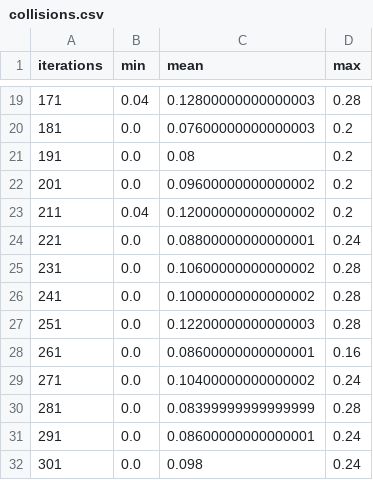
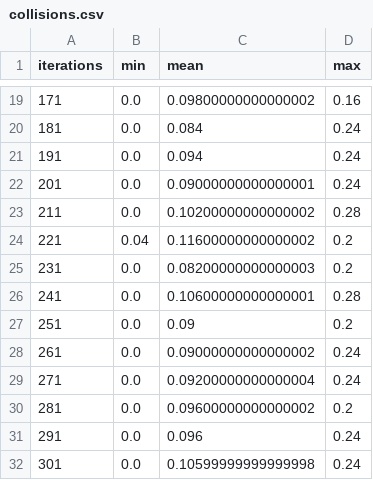
Before and after one commit to karmar1995/avgvis, a CSV file: simulation/experiments/results/agv_random_task_scheduling/long_service_few_agvs/collisions.csv, drawn as a sheet; only a part is shown, gaps mark what is left out; the diff covers the shown part only.

```diff
--- a/simulation/experiments/results/agv_random_task_scheduling/long_service_few_agvs/collisions.csv
+++ b/simulation/experiments/results/agv_random_task_scheduling/long_service_few_agvs/collisions.csv
@@ -19,14 +19,14 @@ iterations;min;mean;max
-171;0.04;0.12800000000000003;0.28
-181;0.0;0.07600000000000003;0.2
-191;0.0;0.08;0.2
-201;0.0;0.09600000000000002;0.2
-211;0.04;0.12000000000000002;0.2
-221;0.0;0.08800000000000001;0.24
-231;0.0;0.10600000000000002;0.28
-241;0.0;0.10000000000000002;0.28
-251;0.0;0.12200000000000003;0.28
-261;0.0;0.08600000000000001;0.16
-271;0.0;0.10400000000000002;0.24
-281;0.0;0.08399999999999999;0.28
-291;0.0;0.08600000000000001;0.24
-301;0.0;0.098;0.24
+171;0.0;0.09800000000000002;0.16
+181;0.0;0.084;0.24
+191;0.0;0.094;0.24
+201;0.0;0.09000000000000001;0.24
+211;0.0;0.10200000000000002;0.28
+221;0.04;0.11600000000000002;0.2
+231;0.0;0.08200000000000003;0.2
+241;0.0;0.10600000000000001;0.28
+251;0.0;0.09;0.2
+261;0.0;0.09000000000000002;0.24
+271;0.0;0.09200000000000004;0.24
+281;0.0;0.09600000000000002;0.2
+291;0.0;0.096;0.24
+301;0.0;0.10599999999999998;0.24
```
Also changed, not shown: 33 edited cells elsewhere in this file, simulation/experiments/results/agv_random_task_scheduling/long_service_few_agvs/cost.csv, simulation/experiments/results/agv_random_task_scheduling/long_service_many_agvs/collisions.csv, 24 other files.
